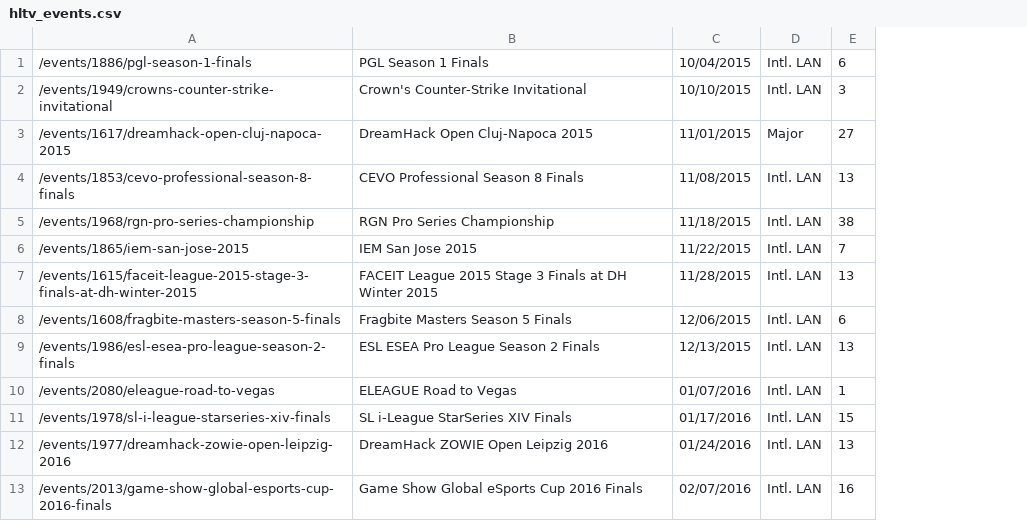
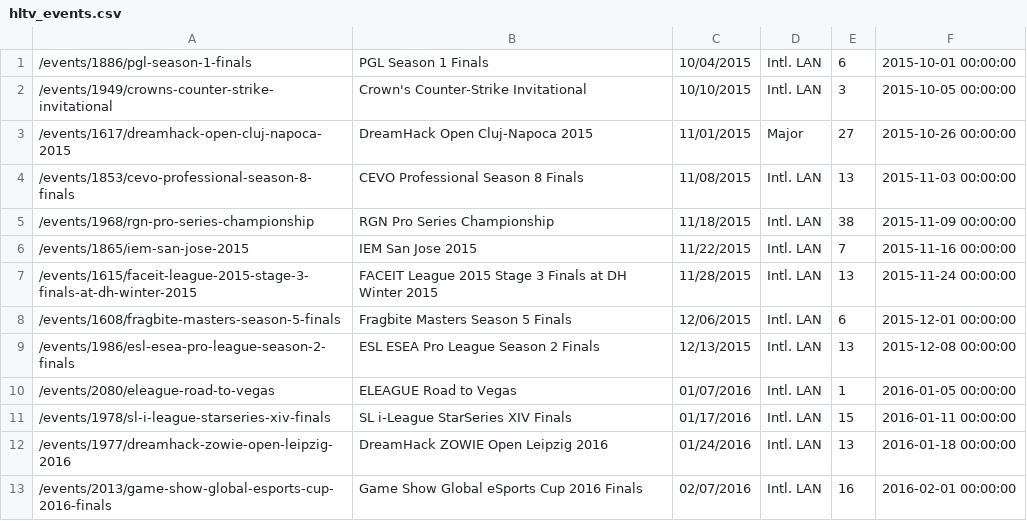
Before and after one commit to jivfl3p7/csgo-1, a CSV file: csv/hltv_events.csv, drawn as a sheet; only a part is shown; the diff names each change by its address in the sheet, - before the commit and + after, or states it on an @@ line.

Commit message:
added hltv_rank_dt

```diff
--- a/csv/hltv_events.csv
+++ b/csv/hltv_events.csv
+column F, rows 1-13: 2015-10-01 00:00:00 | 2015-10-05 00:00:00 | 2015-10-26 00:00:00 | 2015-11-03 00:00:00 | 2015-11-09 00:00:00 | 2015-11-16 00:00:00 | 2015-11-24 00:00:00 | 2015-12-01 00:00:00 | 2015-12-08 00:00:00 | 2016-01-05 00:00:00 | 2016-01-11 00:00:00 | 2016-01-18 00:00:00 | 2016-02-01 00:00:00
```
